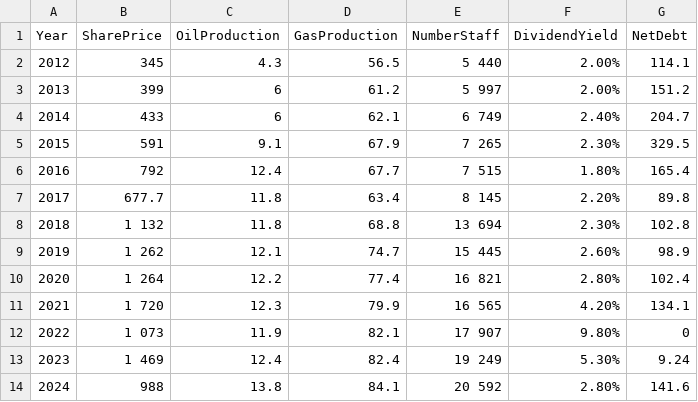
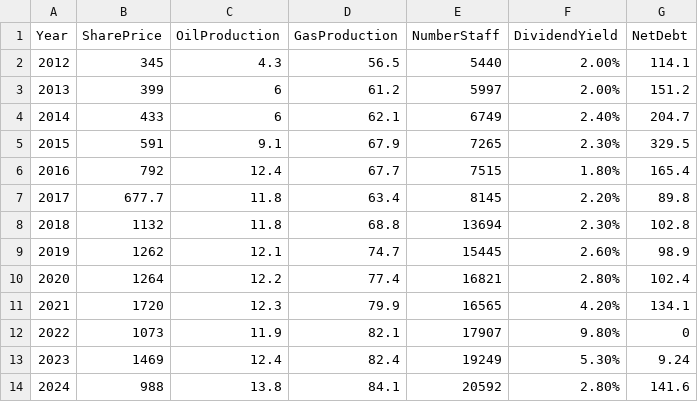
Before and after one commit to Evelinaanillivve/Py, a CSV file: Новатэк.csv, drawn as a sheet; the diff names each change by its address in the sheet, - before the commit and + after, or states it on an @@ line.

Commit message:
Update Новатэк.csv

```diff
--- a/Новатэк.csv
+++ b/Новатэк.csv
-E2 (NumberStaff): 5 440
+E2 (NumberStaff): 5440
-E3 (NumberStaff): 5 997
+E3 (NumberStaff): 5997
-E4 (NumberStaff): 6 749
+E4 (NumberStaff): 6749
-E5 (NumberStaff): 7 265
+E5 (NumberStaff): 7265
-E6 (NumberStaff): 7 515
+E6 (NumberStaff): 7515
-E7 (NumberStaff): 8 145
+E7 (NumberStaff): 8145
-B8 (SharePrice): 1 132
+B8 (SharePrice): 1132
-E8 (NumberStaff): 13 694
+E8 (NumberStaff): 13694
-B9 (SharePrice): 1 262
+B9 (SharePrice): 1262
-E9 (NumberStaff): 15 445
+E9 (NumberStaff): 15445
-B10 (SharePrice): 1 264
+B10 (SharePrice): 1264
-E10 (NumberStaff): 16 821
+E10 (NumberStaff): 16821
-B11 (SharePrice): 1 720
+B11 (SharePrice): 1720
-E11 (NumberStaff): 16 565
+E11 (NumberStaff): 16565
-B12 (SharePrice): 1 073
+B12 (SharePrice): 1073
-E12 (NumberStaff): 17 907
+E12 (NumberStaff): 17907
-B13 (SharePrice): 1 469
+B13 (SharePrice): 1469
-E13 (NumberStaff): 19 249
+E13 (NumberStaff): 19249
-E14 (NumberStaff): 20 592
+E14 (NumberStaff): 20592
```
